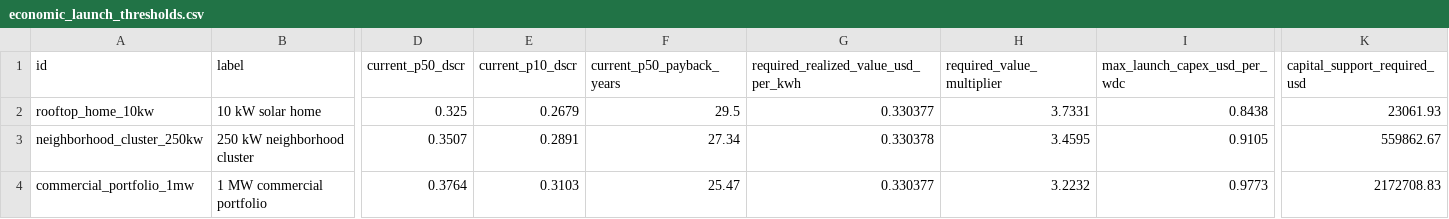
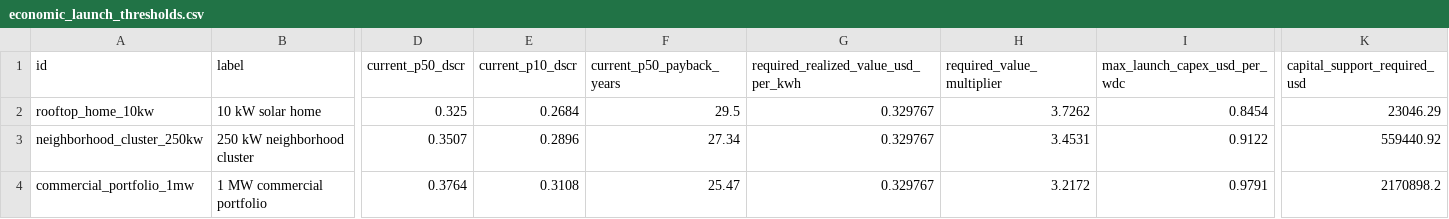
Before and after one commit to Spectating101/solarpunk-coin, a CSV file: state/product/economic_launch_thresholds.csv, drawn as a sheet; only a part is shown, gaps mark what is left out; the diff names each change by its address in the sheet, - before the commit and + after, or states it on an @@ line.

```diff
--- a/state/product/economic_launch_thresholds.csv
+++ b/state/product/economic_launch_thresholds.csv
-E2 (current_p10_dscr): 0.2679
+E2 (current_p10_dscr): 0.2684
-G2: 0.330377
+G2: 0.329767
-H2 (required_value_multiplier): 3.7331
+H2 (required_value_multiplier): 3.7262
-I2 (max_launch_capex_usd_per_wdc): 0.8438
+I2 (max_launch_capex_usd_per_wdc): 0.8454
-K2 (capital_support_required_usd): 23061.93
+K2 (capital_support_required_usd): 23046.29
-E3 (current_p10_dscr): 0.2891
+E3 (current_p10_dscr): 0.2896
-G3: 0.330378
+G3: 0.329767
-H3 (required_value_multiplier): 3.4595
+H3 (required_value_multiplier): 3.4531
-I3 (max_launch_capex_usd_per_wdc): 0.9105
+I3 (max_launch_capex_usd_per_wdc): 0.9122
-K3 (capital_support_required_usd): 559862.67
+K3 (capital_support_required_usd): 559440.92
-E4 (current_p10_dscr): 0.3103
+E4 (current_p10_dscr): 0.3108
-G4: 0.330377
+G4: 0.329767
-H4 (required_value_multiplier): 3.2232
+H4 (required_value_multiplier): 3.2172
-I4 (max_launch_capex_usd_per_wdc): 0.9773
+I4 (max_launch_capex_usd_per_wdc): 0.9791
-K4 (capital_support_required_usd): 2172708.83
+K4 (capital_support_required_usd): 2170898.2
```
Also changed, not shown: state/product/economic_launch_sensitivity.csv, state/product/empirical_finance_backtest_monthly.csv, 12 other files.
